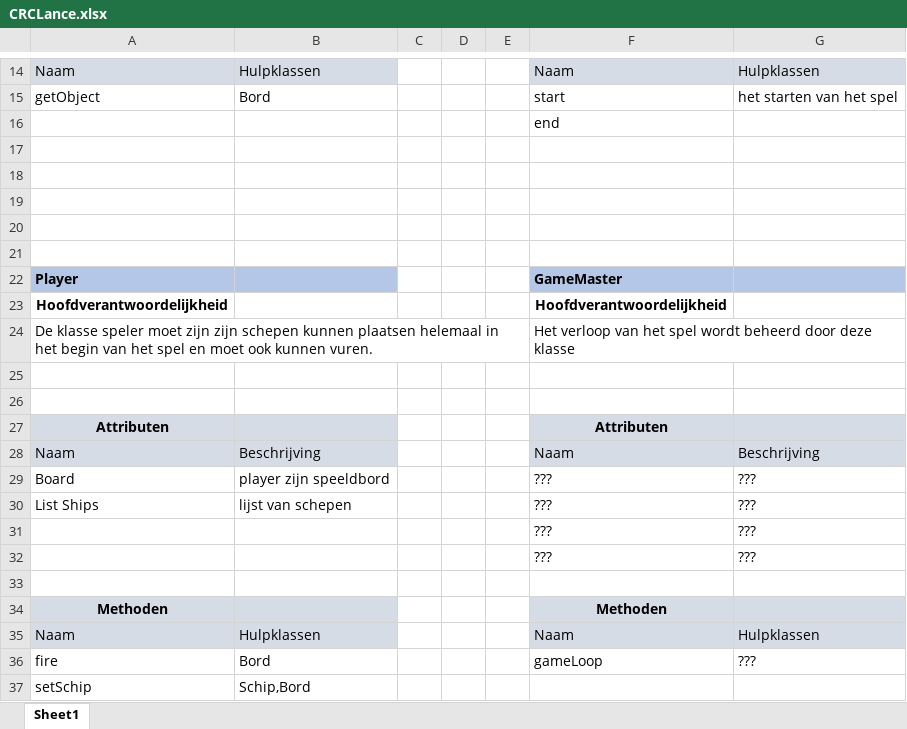
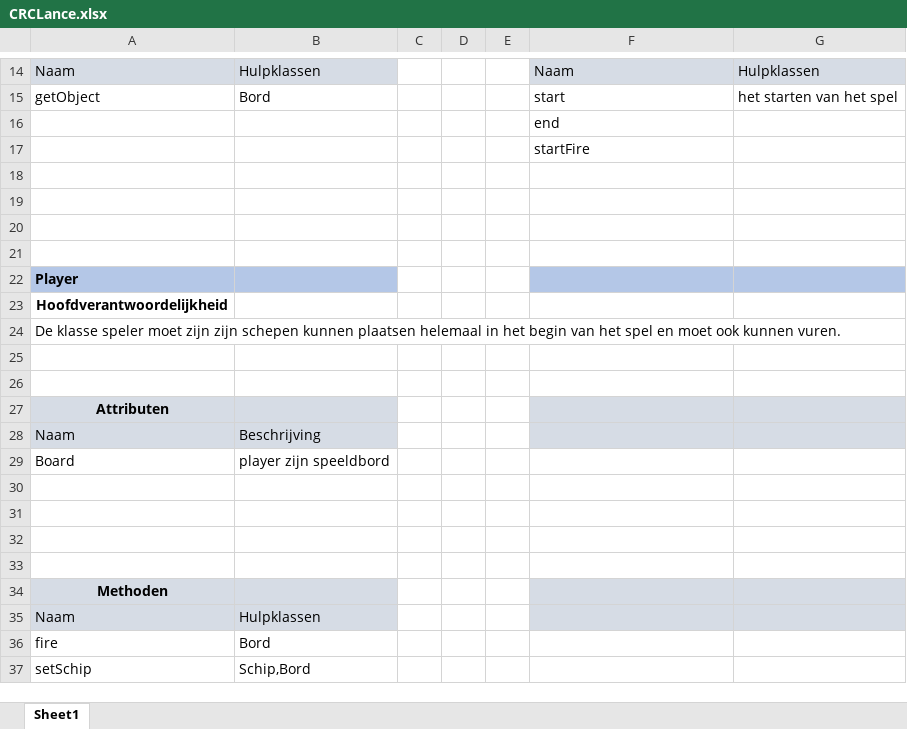
Before and after one commit to GetSuh/Zeeslag, an Excel workbook: CRCLance.xlsx, sheet Sheet1, drawn as a sheet; only a part is shown, gaps mark what is left out; values as stored, in another font and other column widths than the file's, no borders; removed rows and columns are numbered as before the commit, all else as after; the diff names each change by its address in the sheet, - before the commit and + after, or states it on an @@ line.

Commit message:
Zeeslag klasses

```diff
--- a/CRCLance.xlsx (sheet Sheet1)
+++ b/CRCLance.xlsx (sheet Sheet1)
+row 17:  |  |  |  |  | startFire
-row 21: (empty)
-F22: GameMaster
+F22: (empty)
-F23: Hoofdverantwoordelijkheid
+F23: (empty)
-F24: Het verloop van het spel wordt beheerd door deze klasse
+F24: (empty)
-F27: Attributen
+F27: (empty)
-F28: Naam
+F28: (empty)
-G28: Beschrijving
+G28: (empty)
-F29: ???
+F29: (empty)
-G29: ???
+G29: (empty)
-row 30: List Ships | lijst van schepen |  |  |  | ??? | ???
-row 31:  |  |  |  |  | ??? | ???
-row 32:  |  |  |  |  | ??? | ???
+row 31: (empty)
+row 32: (empty)
+row 33: (empty)
-F34: Methoden
+F34: (empty)
-F35: Naam
+F35: (empty)
-G35: Hulpklassen
+G35: (empty)
-F36: gameLoop
+F36: (empty)
-G36: ???
+G36: (empty)
```
Also changed, not shown: 15 other files.
